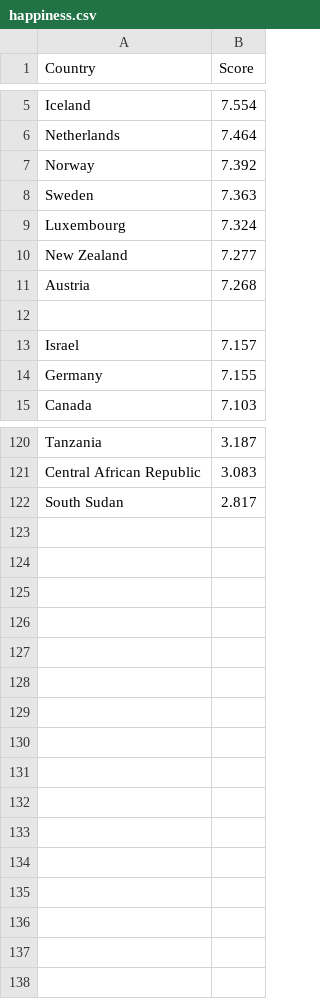
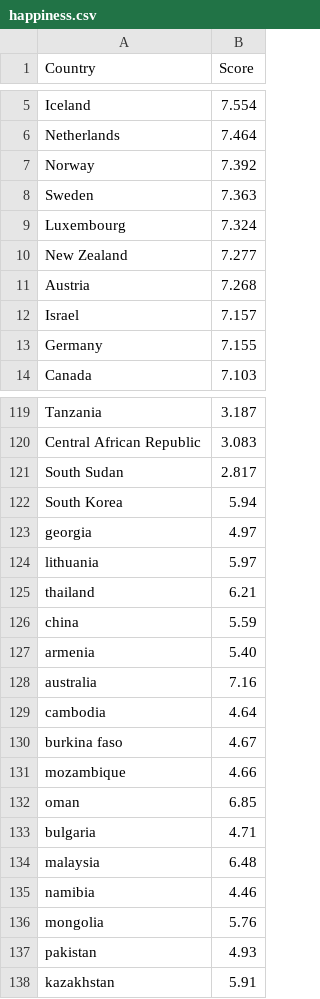
Before and after one commit to tbwrigh/hackcu9, a CSV file: data/happiness.csv, drawn as a sheet; only a part is shown, gaps mark what is left out.

Commit message:
happiness

```diff
--- a/data/happiness.csv
+++ b/data/happiness.csv
@@ -11,3 +11,2 @@ New Zealand,7.277
 Austria,7.268
-
 Israel,7.157
@@ -122 +121,18 @@ Central African Republic,3.083
 South Sudan,2.817
+South Korea,5.94
+georgia,4.97
+lithuania,5.97
+thailand,6.21
+china,5.59
+armenia,5.40
+australia,7.16
+cambodia,4.64
+burkina faso,4.67
+mozambique,4.66
+oman,6.85
+bulgaria,4.71
+malaysia,6.48
+namibia,4.46
+mongolia,5.76
+pakistan,4.93
+kazakhstan,5.91
```
Also changed, not shown: 1 other file.
